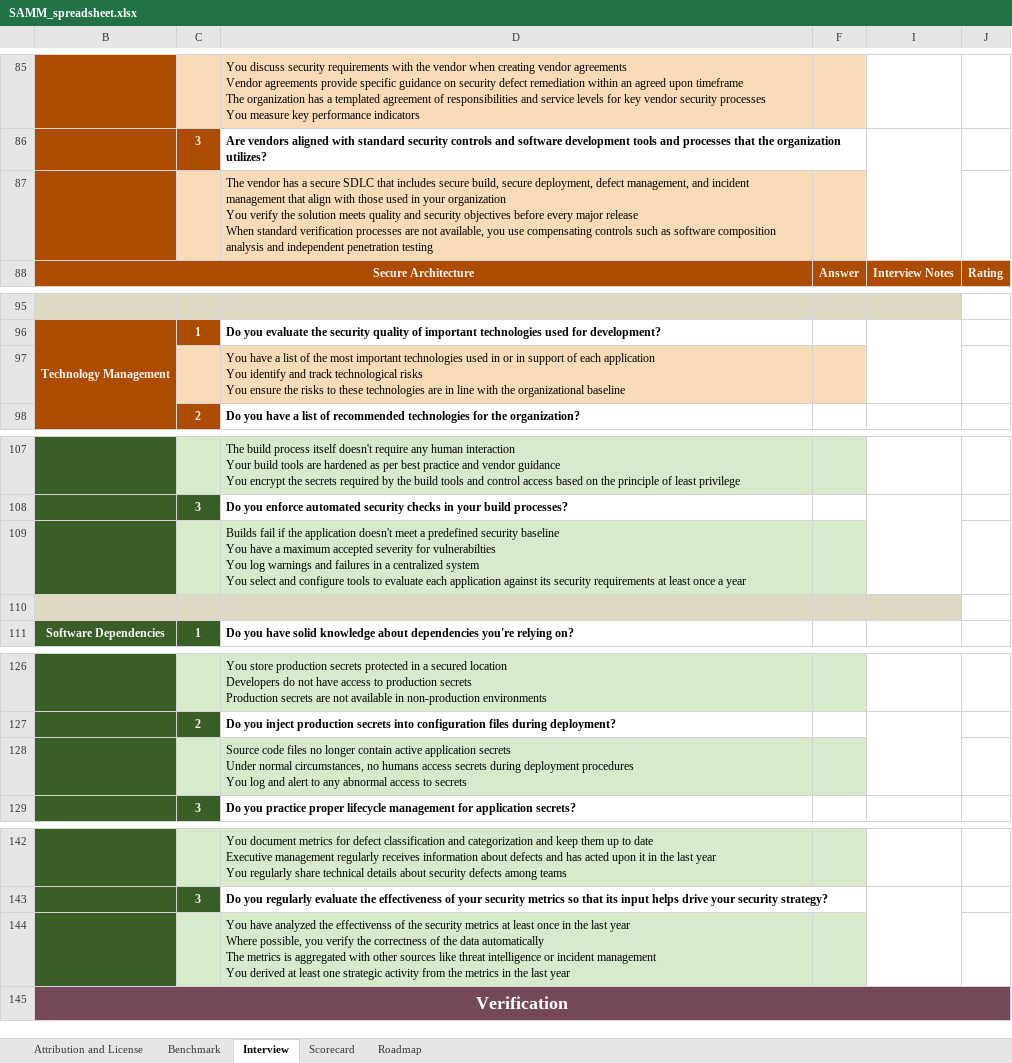
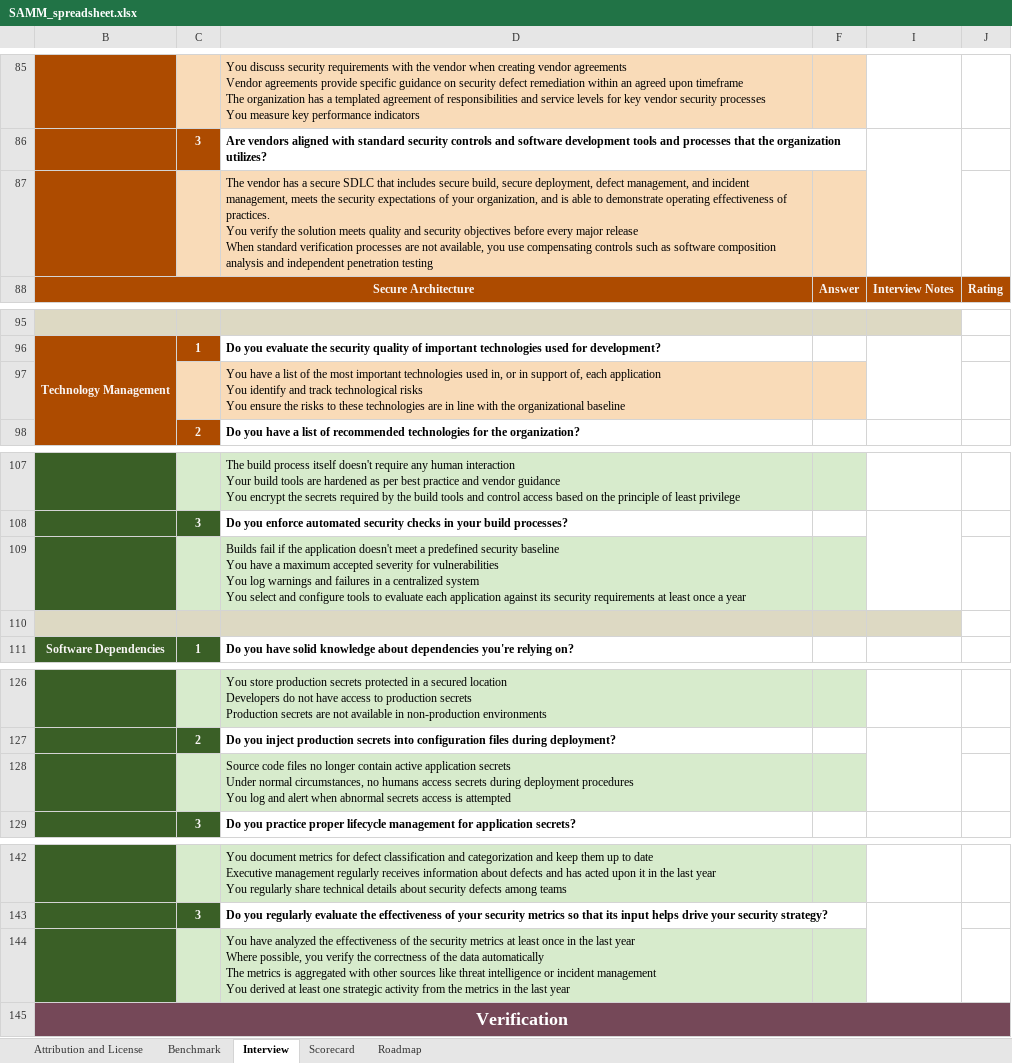
Before and after one commit to owaspsamm/toolbox-spreadsheet, an Excel workbook: resources/SAMM_spreadsheet.xlsx, sheet Interview, drawn as a sheet; only a part is shown, gaps mark what is left out; values as stored, in another font and other column widths than the file's, no borders; ↵ is a line break in a cell; the diff covers the shown part only; the diff names each change by its address in the sheet, - before the commit and + after, or states it on an @@ line.

```diff
--- a/resources/SAMM_spreadsheet.xlsx (sheet Interview)
+++ b/resources/SAMM_spreadsheet.xlsx (sheet Interview)
-D87: …and incident management that align with those used in your organization ↵ You verify…
+D87: …and incident management, meets the security expectations of your organization, and is able to demonstrate operating effectiveness of practices. ↵ You verify…
-D97: …technologies used in or in support of each application…
+D97: …technologies used in, or in support of, each application…
-D109: …severity for vulnerabilties ↵ You log…
+D109: …severity for vulnerabilities ↵ You log…
-D128: …and alert to any abnormal access to secrets
+D128: …and alert when abnormal secrets access is attempted
-D144: …analyzed the effectivenss of the…
+D144: …analyzed the effectiveness of the…
```
Also changed, not shown: 11 edited cells and cell formats elsewhere in this sheet, sheet Scorecard, sheet Roadmap, sheet Attribution and License, sheet Benchmark, hidden cells, charts or pictures.
